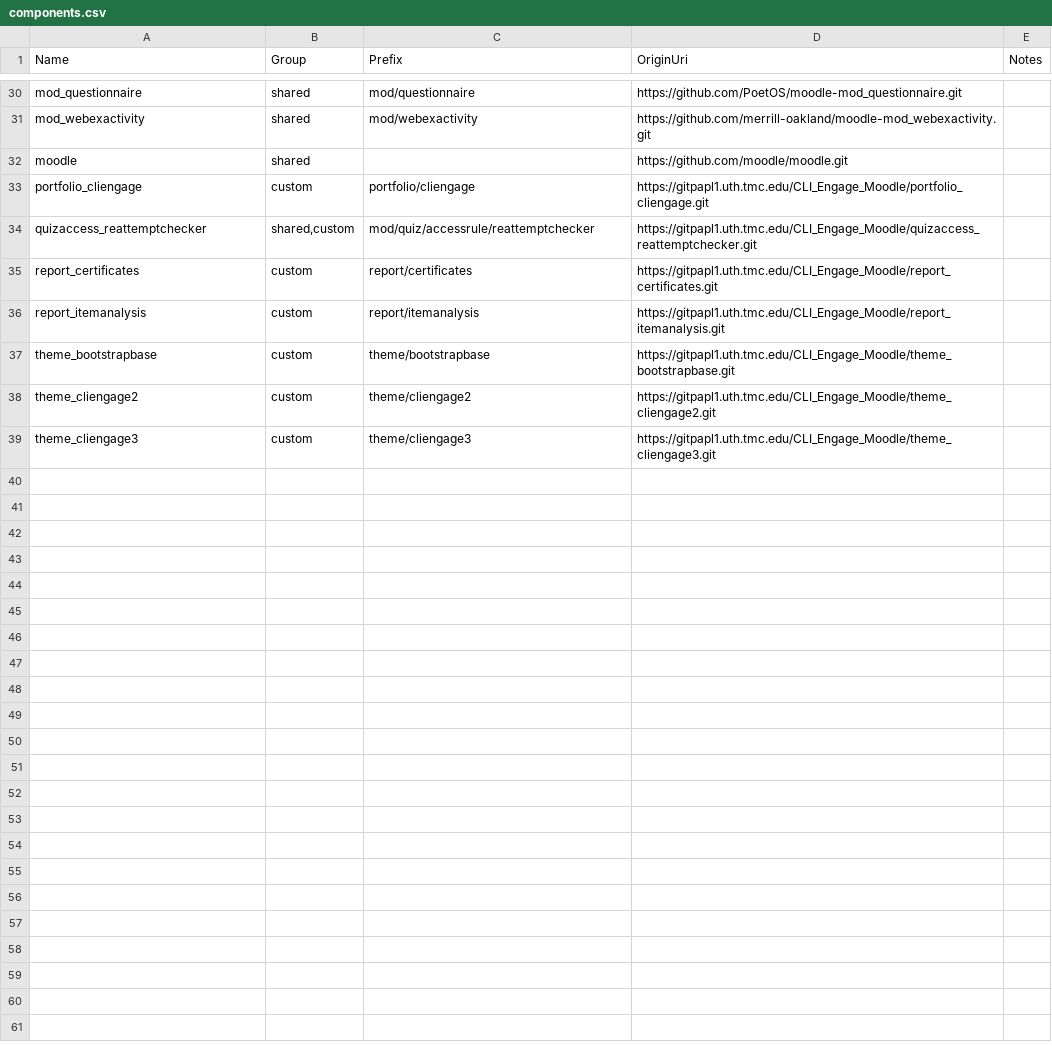
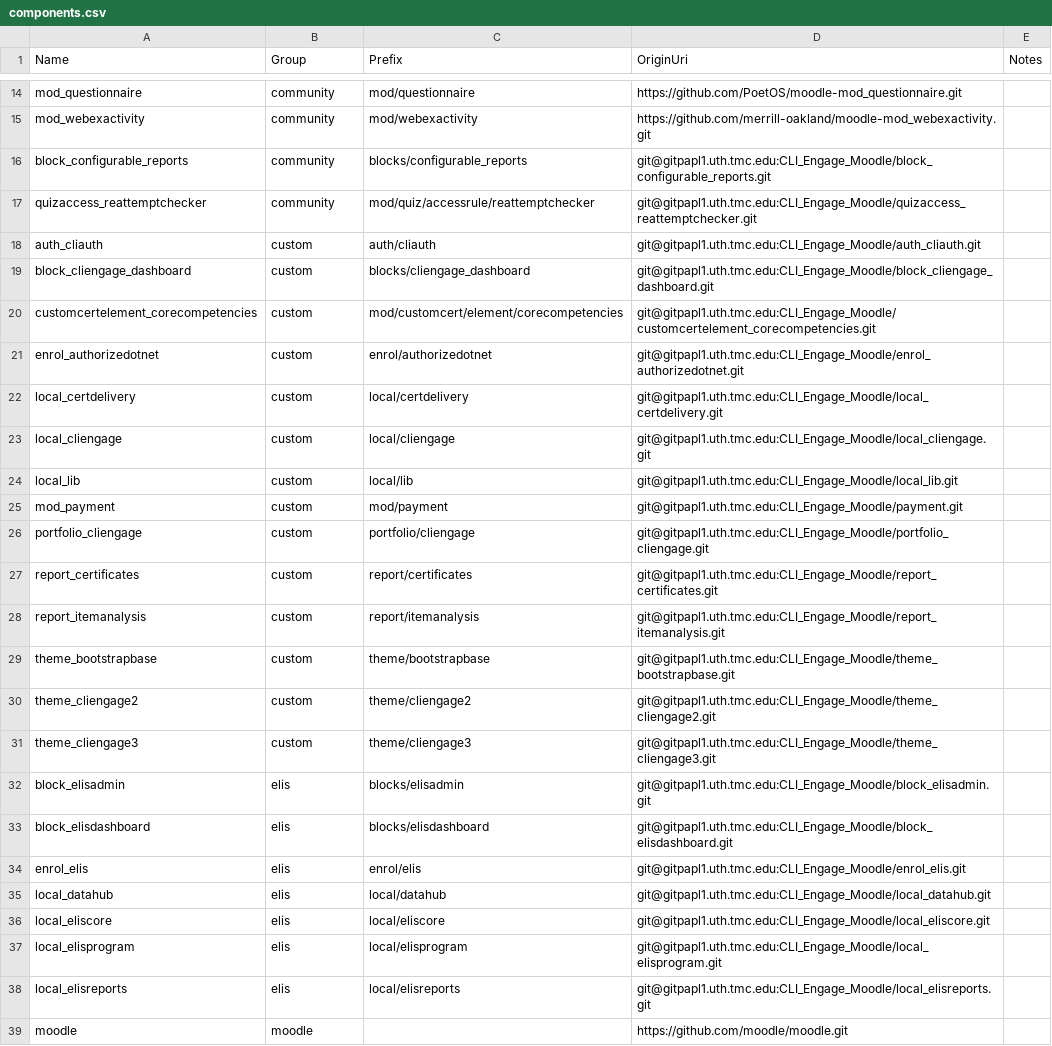
Before and after one commit to learningstacks/LMSDeveloper, a CSV file: components.csv, drawn as a sheet; only a part is shown, gaps mark what is left out; removed rows and columns are numbered as before the commit, all else as after; the diff covers the shown part only; the diff names each change by its address in the sheet, - before the commit and + after, or states it on an @@ line.

```diff
--- a/components.csv
+++ b/components.csv
-B14:B15 (Group): shared
+B14:B15 (Group): community
-row 32: moodle | shared |  | https://github.com/moodle/moodle.git
+row 16: block_configurable_reports | community | blocks/configurable_reports | git@gitpapl1.uth.tmc.edu:CLI_Engage_Moodle/block_configurable_reports.git
+row 17: quizaccess_reattemptchecker | community | mod/quiz/accessrule/reattemptchecker | git@gitpapl1.uth.tmc.edu:CLI_Engage_Moodle/quizaccess_reattemptchecker.git
+row 18: auth_cliauth | custom | auth/cliauth | git@gitpapl1.uth.tmc.edu:CLI_Engage_Moodle/auth_cliauth.git
+row 19: block_cliengage_dashboard | custom | blocks/cliengage_dashboard | git@gitpapl1.uth.tmc.edu:CLI_Engage_Moodle/block_cliengage_dashboard.git
+row 20: customcertelement_corecompetencies | custom | mod/customcert/element/corecompetencies | git@gitpapl1.uth.tmc.edu:CLI_Engage_Moodle/customcertelement_corecompetencies.git
+row 21: enrol_authorizedotnet | custom | enrol/authorizedotnet | git@gitpapl1.uth.tmc.edu:CLI_Engage_Moodle/enrol_authorizedotnet.git
+row 22: local_certdelivery | custom | local/certdelivery | git@gitpapl1.uth.tmc.edu:CLI_Engage_Moodle/local_certdelivery.git
+row 23: local_cliengage | custom | local/cliengage | git@gitpapl1.uth.tmc.edu:CLI_Engage_Moodle/local_cliengage.git
+row 24: local_lib | custom | local/lib | git@gitpapl1.uth.tmc.edu:CLI_Engage_Moodle/local_lib.git
+row 25: mod_payment | custom | mod/payment | git@gitpapl1.uth.tmc.edu:CLI_Engage_Moodle/payment.git
-D26 (OriginUri): https://gitpapl1.uth.tmc.edu/CLI_Engage_Moodle/portfolio_cliengage.git
+D26 (OriginUri): git@gitpapl1.uth.tmc.edu:CLI_Engage_Moodle/portfolio_cliengage.git
-row 34: quizaccess_reattemptchecker | shared,custom | mod/quiz/accessrule/reattemptchecker | https://gitpapl1.uth.tmc.edu/CLI_Engage_Moodle/quizaccess_reattemptchecker.git
-D27 (OriginUri): https://gitpapl1.uth.tmc.edu/CLI_Engage_Moodle/report_certificates.git
+D27 (OriginUri): git@gitpapl1.uth.tmc.edu:CLI_Engage_Moodle/report_certificates.git
-D28 (OriginUri): https://gitpapl1.uth.tmc.edu/CLI_Engage_Moodle/report_itemanalysis.git
+D28 (OriginUri): git@gitpapl1.uth.tmc.edu:CLI_Engage_Moodle/report_itemanalysis.git
-D29 (OriginUri): https://gitpapl1.uth.tmc.edu/CLI_Engage_Moodle/theme_bootstrapbase.git
+D29 (OriginUri): git@gitpapl1.uth.tmc.edu:CLI_Engage_Moodle/theme_bootstrapbase.git
-D30 (OriginUri): https://gitpapl1.uth.tmc.edu/CLI_Engage_Moodle/theme_cliengage2.git
+D30 (OriginUri): git@gitpapl1.uth.tmc.edu:CLI_Engage_Moodle/theme_cliengage2.git
-D31 (OriginUri): https://gitpapl1.uth.tmc.edu/CLI_Engage_Moodle/theme_cliengage3.git
+D31 (OriginUri): git@gitpapl1.uth.tmc.edu:CLI_Engage_Moodle/theme_cliengage3.git
+row 32: block_elisadmin | elis | blocks/elisadmin | git@gitpapl1.uth.tmc.edu:CLI_Engage_Moodle/block_elisadmin.git
+row 33: block_elisdashboard | elis | blocks/elisdashboard | git@gitpapl1.uth.tmc.edu:CLI_Engage_Moodle/block_elisdashboard.git
+row 34: enrol_elis | elis | enrol/elis | git@gitpapl1.uth.tmc.edu:CLI_Engage_Moodle/enrol_elis.git
+row 35: local_datahub | elis | local/datahub | git@gitpapl1.uth.tmc.edu:CLI_Engage_Moodle/local_datahub.git
+row 36: local_eliscore | elis | local/eliscore | git@gitpapl1.uth.tmc.edu:CLI_Engage_Moodle/local_eliscore.git
+row 37: local_elisprogram | elis | local/elisprogram | git@gitpapl1.uth.tmc.edu:CLI_Engage_Moodle/local_elisprogram.git
+row 38: local_elisreports | elis | local/elisreports | git@gitpapl1.uth.tmc.edu:CLI_Engage_Moodle/local_elisreports.git
+row 39: moodle | moodle |  | https://github.com/moodle/moodle.git
```
Also changed, not shown: 16 removed rows and 12 edited cells elsewhere in this file, 32 other files.
